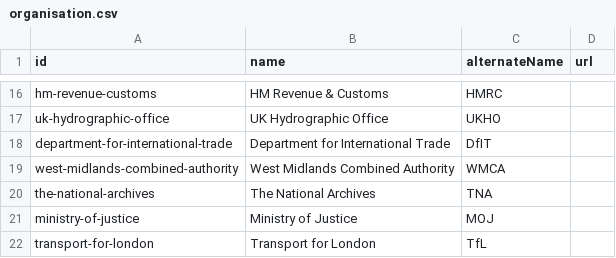
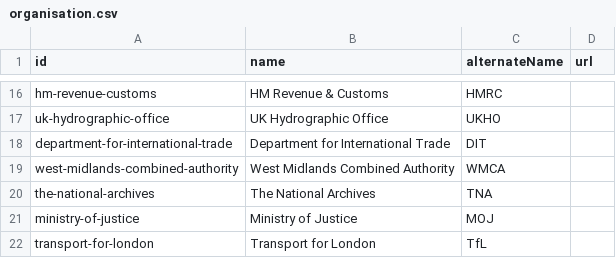
Before and after one commit to co-cddo/api-catalogue, a CSV file: data/organisation.csv, drawn as a sheet; only a part is shown, gaps mark what is left out.

Commit message:
update dit abbrev

```diff
--- a/data/organisation.csv
+++ b/data/organisation.csv
@@ -17,3 +17,3 @@ hm-revenue-customs,HM Revenue & Customs,HMRC,
 uk-hydrographic-office,UK Hydrographic Office,UKHO,
-department-for-international-trade,Department for International Trade,DfIT,
+department-for-international-trade,Department for International Trade,DIT,
 west-midlands-combined-authority,West Midlands Combined Authority,WMCA,
```
